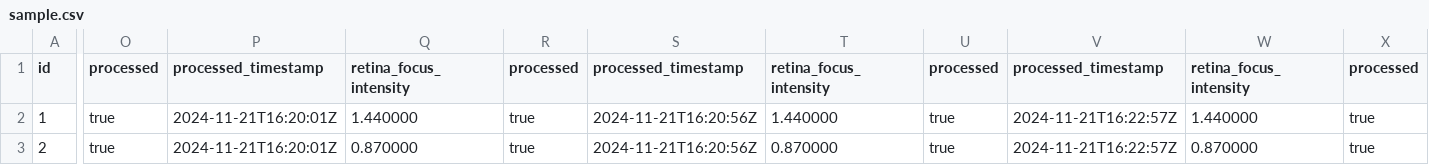
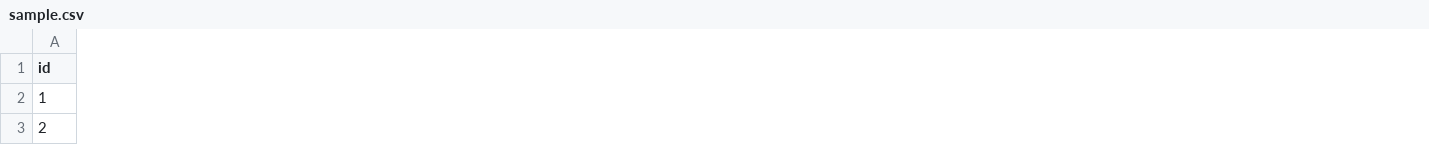
Before and after one commit to faresabumariam/FileProcessor, a CSV file: data/sample.csv, drawn as a sheet; only a part is shown, gaps mark what is left out; the diff covers the shown part only; the diff names each change by its address in the sheet, - before the commit and + after, or states it on an @@ line.

Commit message:
fixed csv issue where multiple headears and data kept adding

```diff
--- a/data/sample.csv
+++ b/data/sample.csv
-column O (processed), rows 2-3: true | true
-column P (processed_timestamp), rows 2-3: 2024-11-21T16:20:01Z | 2024-11-21T16:20:01Z
-column Q (retina_focus_intensity), rows 2-3: 1.440000 | 0.870000
-column R (processed), rows 2-3: true | true
-column S (processed_timestamp), rows 2-3: 2024-11-21T16:20:56Z | 2024-11-21T16:20:56Z
-column T (retina_focus_intensity), rows 2-3: 1.440000 | 0.870000
-column U (processed), rows 2-3: true | true
-column V (processed_timestamp), rows 2-3: 2024-11-21T16:22:57Z | 2024-11-21T16:22:57Z
-column W (retina_focus_intensity), rows 2-3: 1.440000 | 0.870000
-column X (processed), rows 2-3: true | true
```
Also changed, not shown: 23 removed columns and 2 edited cells elsewhere in this file, 2 other files.
